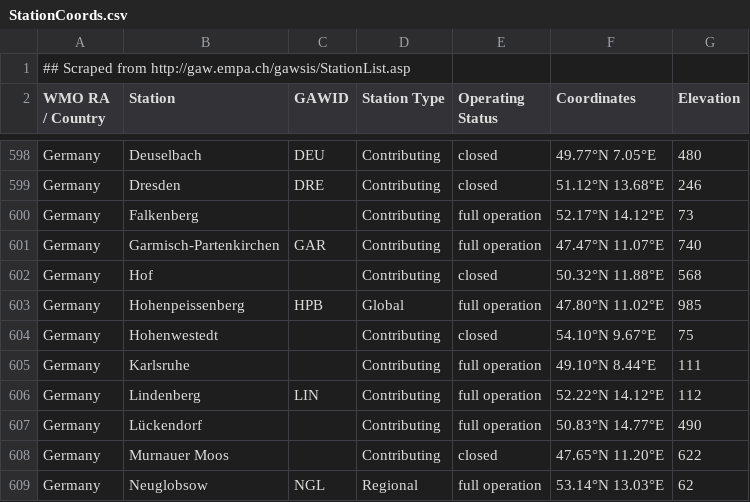
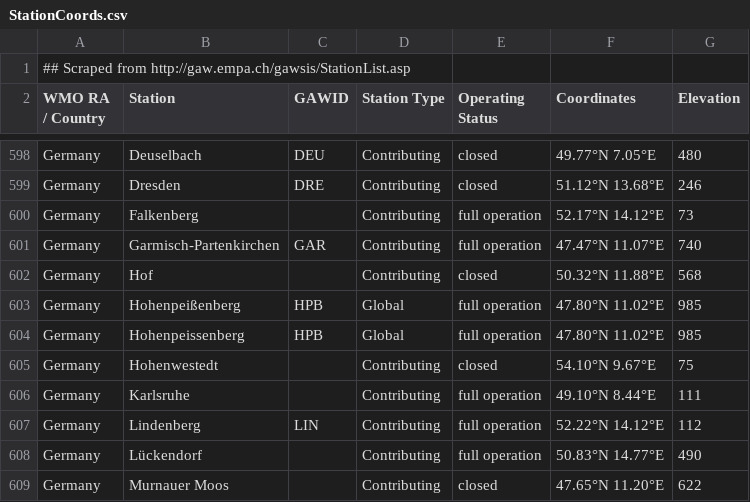
Before and after one commit to BlueObelisk/acpgeo, a CSV file: src/main/resources/dictionaries/StationCoords.csv, drawn as a sheet; only a part is shown, gaps mark what is left out; the shorter side is filled out with more unchanged rows; the diff names each change by its address in the sheet, - before the commit and + after, or states it on an @@ line.

```diff
--- a/src/main/resources/dictionaries/StationCoords.csv
+++ b/src/main/resources/dictionaries/StationCoords.csv
+row 603: Germany | Hohenpeißenberg | HPB | Global | full operation | 47.80°N 11.02°E | 985
```
Also changed, not shown: 4 other files.
